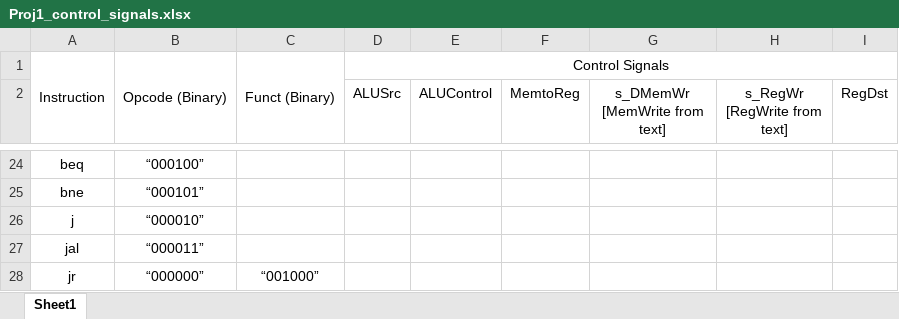
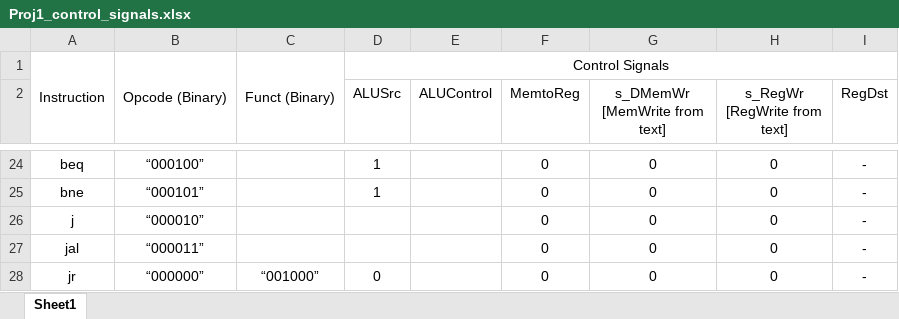
Before and after one commit to blevake/Project01, an Excel workbook: Proj1_control_signals.xlsx, sheet Sheet1, drawn as a sheet; only a part is shown, gaps mark what is left out; values as stored, in another font and other column widths than the file's, no borders; the diff covers the shown part only; the diff names each change by its address in the sheet, - before the commit and + after, or states it on an @@ line.

```diff
--- a/Proj1_control_signals.xlsx (sheet Sheet1)
+++ b/Proj1_control_signals.xlsx (sheet Sheet1)
-D24:D25 (ALUSrc): (empty)
+D24:D25 (ALUSrc): 1
-F24:F28 (MemtoReg): (empty)
+F24:F28 (MemtoReg): 0
-G24:G28 (s_DMemWr [MemWrite from text]): (empty)
+G24:G28 (s_DMemWr [MemWrite from text]): 0
-H24:H28 (s_RegWr [RegWrite from text]): (empty)
+H24:H28 (s_RegWr [RegWrite from text]): 0
-I24:I28 (RegDst): (empty)
+I24:I28 (RegDst): -
-D28 (ALUSrc): (empty)
+D28 (ALUSrc): 0
```
Also changed, not shown: 94 edited cells elsewhere in this sheet.
